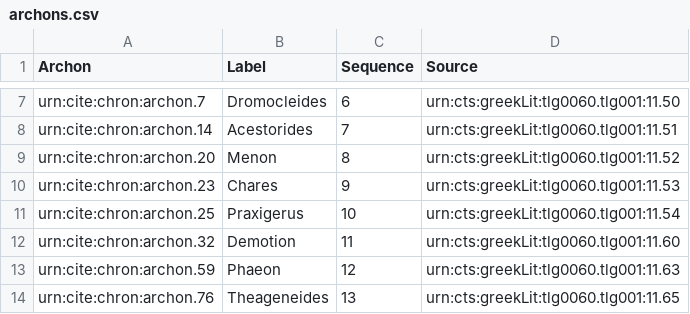
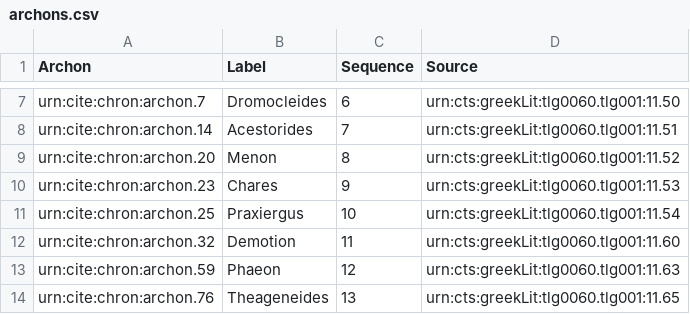
Before and after one commit to neelsmith/chronicles, a CSV file: collections/archons.csv, drawn as a sheet; only a part is shown, gaps mark what is left out.

Commit message:
Update archons.csv

```diff
--- a/collections/archons.csv
+++ b/collections/archons.csv
@@ -10,3 +10,3 @@ urn:cite:chron:archon.20,Menon,8,urn:cts:greekLit:tlg0060.tlg001:11.52
 urn:cite:chron:archon.23,Chares,9,urn:cts:greekLit:tlg0060.tlg001:11.53
-urn:cite:chron:archon.25,Praxigerus,10,urn:cts:greekLit:tlg0060.tlg001:11.54
+urn:cite:chron:archon.25,Praxiergus,10,urn:cts:greekLit:tlg0060.tlg001:11.54
 urn:cite:chron:archon.32,Demotion,11,urn:cts:greekLit:tlg0060.tlg001:11.60
```
